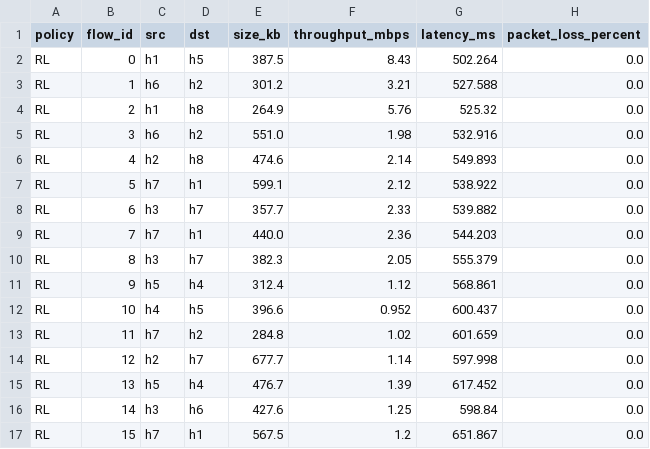
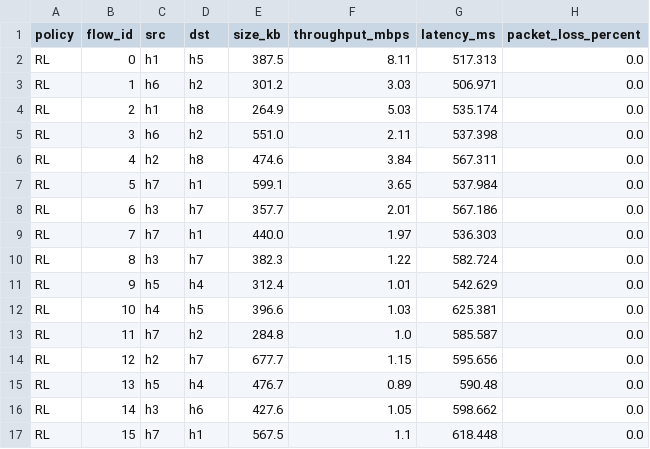
Before and after one commit to KevinSarango/CompProject, a CSV file: data/rl_traffic_metrics.csv, drawn as a sheet; only a part is shown; the diff covers the shown part only.

```diff
--- a/data/rl_traffic_metrics.csv
+++ b/data/rl_traffic_metrics.csv
@@ -1,17 +1,17 @@
 policy,flow_id,src,dst,size_kb,throughput_mbps,latency_ms,packet_loss_percent
-RL,0,h1,h5,387.5,8.43,502.264,0.0
-RL,1,h6,h2,301.2,3.21,527.588,0.0
-RL,2,h1,h8,264.9,5.76,525.32,0.0
-RL,3,h6,h2,551.0,1.98,532.916,0.0
-RL,4,h2,h8,474.6,2.14,549.893,0.0
-RL,5,h7,h1,599.1,2.12,538.922,0.0
-RL,6,h3,h7,357.7,2.33,539.882,0.0
-RL,7,h7,h1,440.0,2.36,544.203,0.0
-RL,8,h3,h7,382.3,2.05,555.379,0.0
-RL,9,h5,h4,312.4,1.12,568.861,0.0
-RL,10,h4,h5,396.6,0.952,600.437,0.0
-RL,11,h7,h2,284.8,1.02,601.659,0.0
-RL,12,h2,h7,677.7,1.14,597.998,0.0
-RL,13,h5,h4,476.7,1.39,617.452,0.0
-RL,14,h3,h6,427.6,1.25,598.84,0.0
-RL,15,h7,h1,567.5,1.2,651.867,0.0
+RL,0,h1,h5,387.5,8.11,517.313,0.0
+RL,1,h6,h2,301.2,3.03,506.971,0.0
+RL,2,h1,h8,264.9,5.03,535.174,0.0
+RL,3,h6,h2,551.0,2.11,537.398,0.0
+RL,4,h2,h8,474.6,3.84,567.311,0.0
+RL,5,h7,h1,599.1,3.65,537.984,0.0
+RL,6,h3,h7,357.7,2.01,567.186,0.0
+RL,7,h7,h1,440.0,1.97,536.303,0.0
+RL,8,h3,h7,382.3,1.22,582.724,0.0
+RL,9,h5,h4,312.4,1.01,542.629,0.0
+RL,10,h4,h5,396.6,1.03,625.381,0.0
+RL,11,h7,h2,284.8,1.0,585.587,0.0
+RL,12,h2,h7,677.7,1.15,595.656,0.0
+RL,13,h5,h4,476.7,0.89,590.48,0.0
+RL,14,h3,h6,427.6,1.05,598.662,0.0
+RL,15,h7,h1,567.5,1.1,618.448,0.0
```
Also changed, not shown: 167 edited cells elsewhere in this file, data/fifo_metrics.csv, data/fifo_traffic_metrics.csv, 18 other files.
